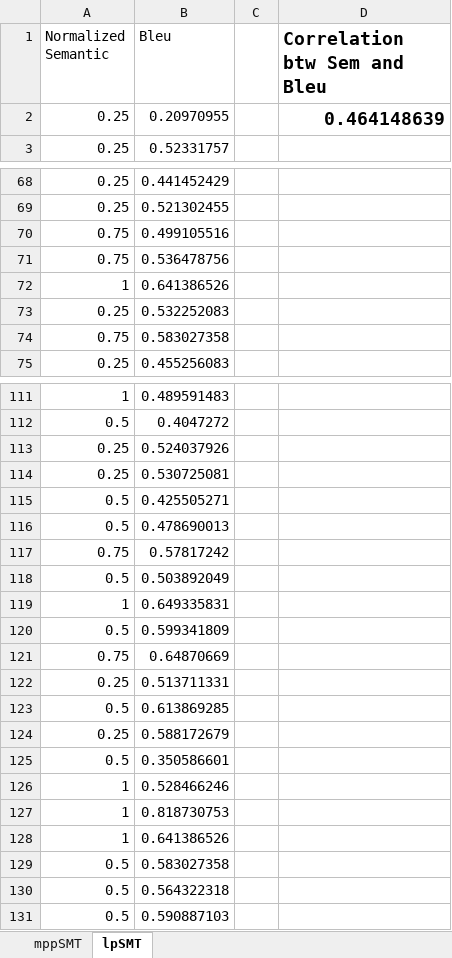
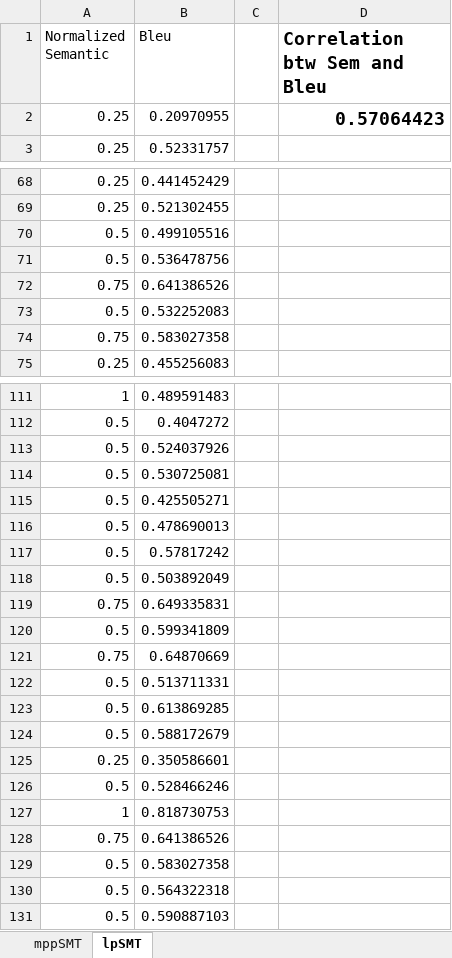
Before and after one commit to doubleblindBleu/studyBLEU, an Excel workbook: bleuSingle.xlsx, sheet lpSMT, drawn as a sheet; only a part is shown, gaps mark what is left out; values as stored, in another font and other column widths than the file's, no borders; charts and pictures not drawn; removed rows and columns are numbered as before the commit, all else as after; the diff covers the shown part only; the diff names each change by its address in the sheet, - before the commit and + after, or states it on an @@ line.

```diff
--- a/bleuSingle.xlsx (sheet lpSMT)
+++ b/bleuSingle.xlsx (sheet lpSMT)
-D2 (Correlation btw Sem and Bleu): 0.464148639
+D2 (Correlation btw Sem and Bleu): 0.57064423
-A70 (Normalized Semantic): 0.75
+A70 (Normalized Semantic): 0.5
+row 71: 0.5 | 0.536478756
-B72 (Bleu): 0.536478756
+B72 (Bleu): 0.641386526
-row 72: 1 | 0.641386526
-A73 (Normalized Semantic): 0.25
+A73 (Normalized Semantic): 0.5
-A113:A114 (Normalized Semantic): 0.25
+A113:A114 (Normalized Semantic): 0.5
-A117 (Normalized Semantic): 0.75
+A117 (Normalized Semantic): 0.5
-row 119: 1 | 0.649335831
+row 119: 0.75 | 0.649335831
-A122 (Normalized Semantic): 0.25
+A122 (Normalized Semantic): 0.5
+row 124: 0.5 | 0.588172679
-B125 (Bleu): 0.588172679
+B125 (Bleu): 0.350586601
-B126 (Bleu): 0.350586601
+B126 (Bleu): 0.528466246
-row 126: 1 | 0.528466246
-A128 (Normalized Semantic): 1
+A128 (Normalized Semantic): 0.75
```
Also changed, not shown: 10 added rows, 10 removed rows, 48 edited cells and cell formats elsewhere in this sheet, charts or pictures, 2 other files.
